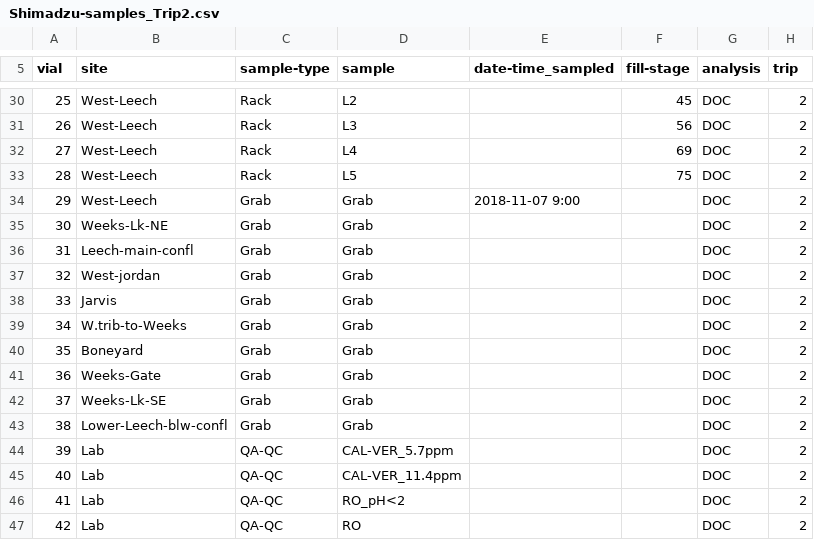
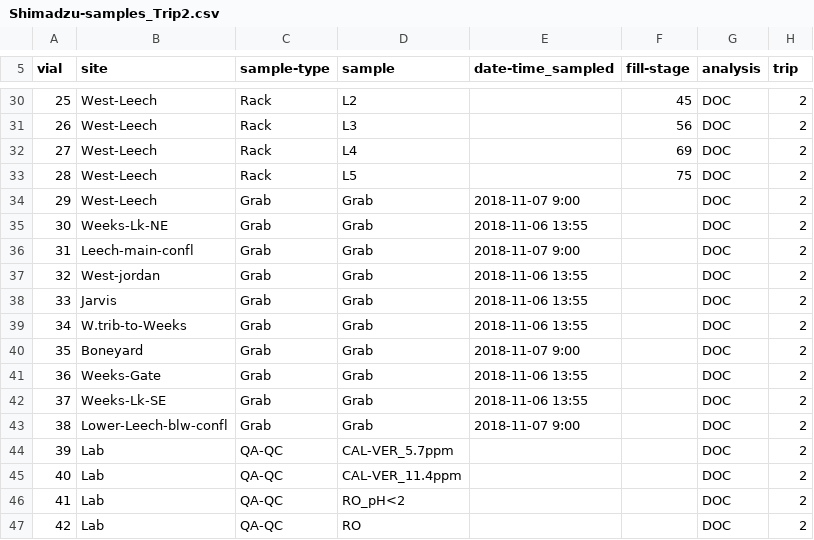
Before and after one commit to HJMcSorley/UBC_MSc_thesis, a CSV file: R-inputs_UBC-forWater-MSc_HMc/shimadzu/samples_TOC/Shimadzu-samples_Trip2.csv, drawn as a sheet; only a part is shown, gaps mark what is left out.

```diff
--- a/R-inputs_UBC-forWater-MSc_HMc/shimadzu/samples_TOC/Shimadzu-samples_Trip2.csv
+++ b/R-inputs_UBC-forWater-MSc_HMc/shimadzu/samples_TOC/Shimadzu-samples_Trip2.csv
@@ -34,11 +34,11 @@ vial,site,sample-type,sample,date-time_sampled,fill-stage,analysis,trip
 29,West-Leech,Grab,Grab,2018-11-07 9:00,,DOC,2
-30,Weeks-Lk-NE,Grab,Grab,,,DOC,2
-31,Leech-main-confl,Grab,Grab,,,DOC,2
-32,West-jordan,Grab,Grab,,,DOC,2
-33,Jarvis,Grab,Grab,,,DOC,2
-34,W.trib-to-Weeks,Grab,Grab,,,DOC,2
-35,Boneyard,Grab,Grab,,,DOC,2
-36,Weeks-Gate,Grab,Grab,,,DOC,2
-37,Weeks-Lk-SE,Grab,Grab,,,DOC,2
-38,Lower-Leech-blw-confl,Grab,Grab,,,DOC,2
+30,Weeks-Lk-NE,Grab,Grab,2018-11-06 13:55,,DOC,2
+31,Leech-main-confl,Grab,Grab,2018-11-07 9:00,,DOC,2
+32,West-jordan,Grab,Grab,2018-11-06 13:55,,DOC,2
+33,Jarvis,Grab,Grab,2018-11-06 13:55,,DOC,2
+34,W.trib-to-Weeks,Grab,Grab,2018-11-06 13:55,,DOC,2
+35,Boneyard,Grab,Grab,2018-11-07 9:00,,DOC,2
+36,Weeks-Gate,Grab,Grab,2018-11-06 13:55,,DOC,2
+37,Weeks-Lk-SE,Grab,Grab,2018-11-06 13:55,,DOC,2
+38,Lower-Leech-blw-confl,Grab,Grab,2018-11-07 9:00,,DOC,2
 39,Lab,QA-QC,CAL-VER_5.7ppm,,,DOC,2
```
Also changed, not shown: R-inputs_UBC-forWater-MSc_HMc/shimadzu/samples_TOC/Shimadzu-samples_Trip22.csv, R-inputs_UBC-forWater-MSc_HMc/shimadzu/samples_TOC/Shimadzu-samples_Trip3.csv, 15 other files.
